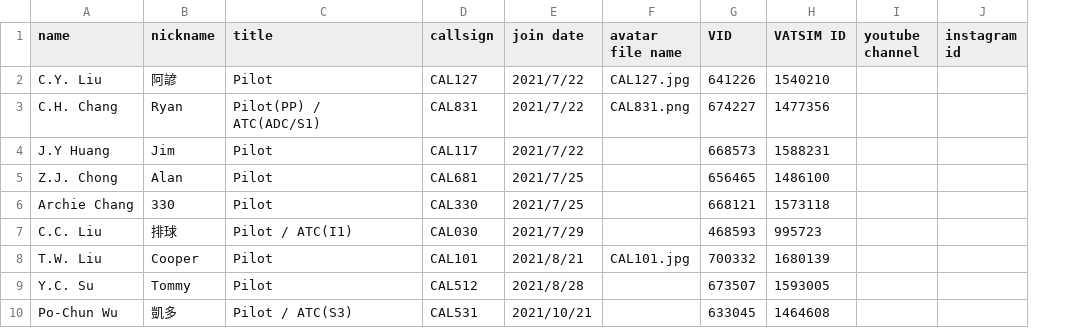
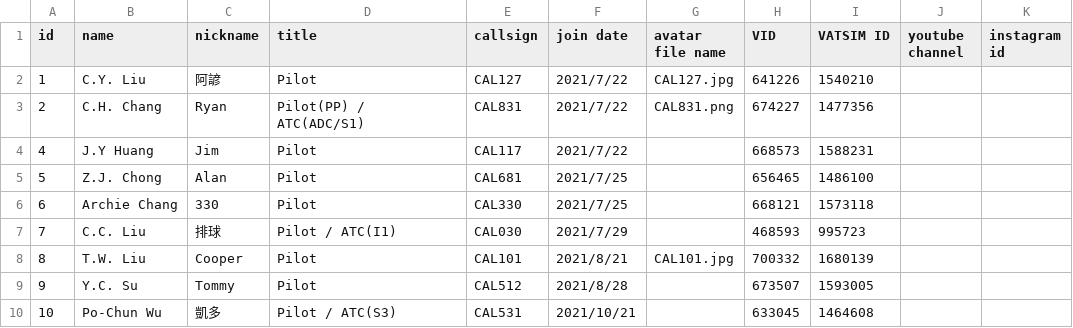
Before and after one commit to China-Airlines-Virtual/China-Airlines-Virtual.github.io, a CSV file: assets/members.csv, drawn as a sheet; only a part is shown; the diff names each change by its address in the sheet, - before the commit and + after, or states it on an @@ line.

Commit message:
Add id to member.csv

```diff
--- a/assets/members.csv
+++ b/assets/members.csv
+column A (id), rows 2-10: 1 | 2 | 4 | 5 | 6 | 7 | 8 | 9 | 10
```
Also changed, not shown: 1 other file.
